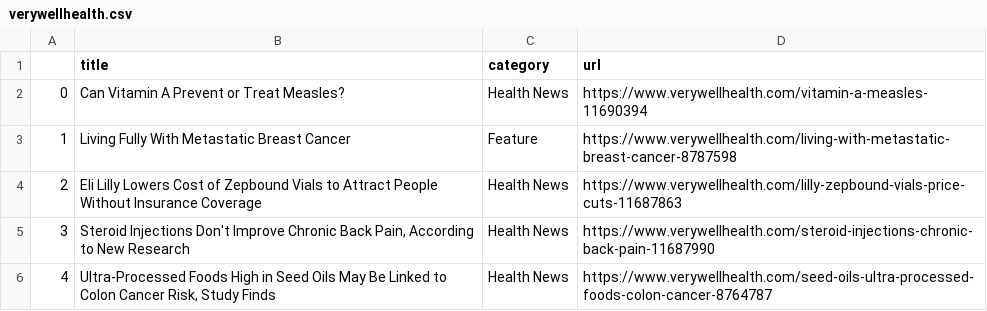
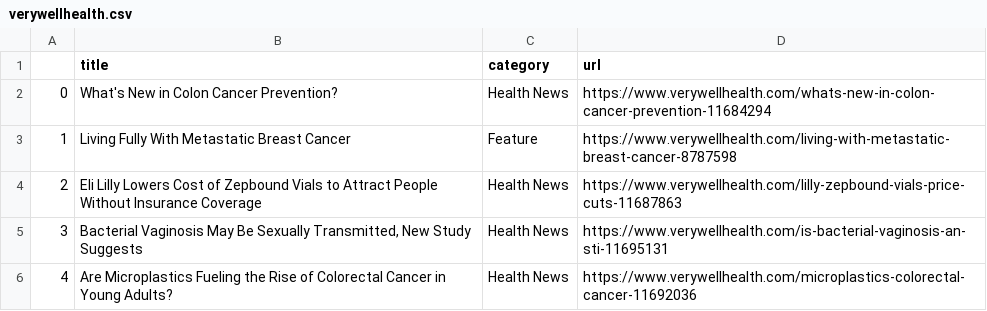
Before and after one commit to hannahkaplan/Very-Well-Health, a CSV file: verywellhealth.csv, drawn as a sheet.

```diff
--- a/verywellhealth.csv
+++ b/verywellhealth.csv
@@ -1,6 +1,6 @@
 ,title,category,url
-0,Can Vitamin A Prevent or Treat Measles?,Health News,https://www.verywellhealth.com/vitamin-a-measles-11690394
+0,What's New in Colon Cancer Prevention?,Health News,https://www.verywellhealth.com/whats-new-in-colon-cancer-prevention-11684294
 1,Living Fully With Metastatic Breast Cancer,Feature,https://www.verywellhealth.com/living-with-metastatic-breast-cancer-8787598
 2,Eli Lilly Lowers Cost of Zepbound Vials to Attract People Without Insurance Coverage,Health News,https://www.verywellhealth.com/lilly-zepbound-vials-price-cuts-11687863
-3,"Steroid Injections Don't Improve Chronic Back Pain, According to New Research",Health News,https://www.verywellhealth.com/steroid-injections-chronic-back-pain-11687990
-4,"Ultra-Processed Foods High in Seed Oils May Be Linked to Colon Cancer Risk, Study Finds",Health News,https://www.verywellhealth.com/seed-oils-ultra-processed-foods-colon-cancer-8764787
+3,"Bacterial Vaginosis May Be Sexually Transmitted, New Study Suggests",Health News,https://www.verywellhealth.com/is-bacterial-vaginosis-an-sti-11695131
+4,Are Microplastics Fueling the Rise of Colorectal Cancer in Young Adults?,Health News,https://www.verywellhealth.com/microplastics-colorectal-cancer-11692036
```
